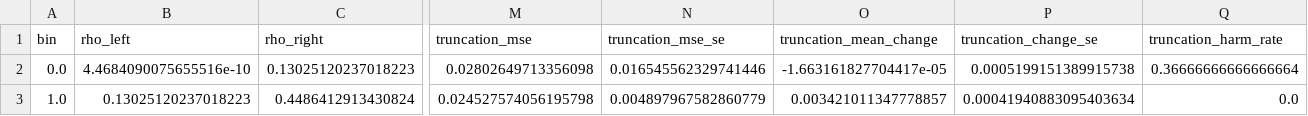
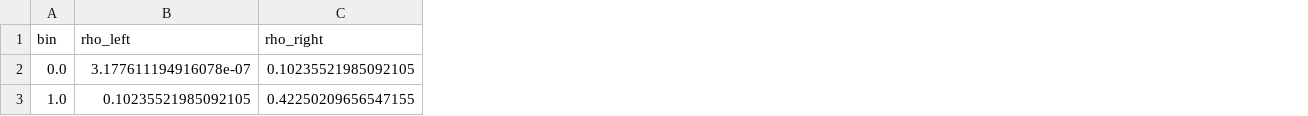
Before and after one commit to CrawlingKiming/Rethinking_Clips, a CSV file: simulation/results/optdigits_categorical_ess_bins.csv, drawn as a sheet; only a part is shown, gaps mark what is left out; the diff covers the shown part only; the diff names each change by its address in the sheet, - before the commit and + after, or states it on an @@ line.

```diff
--- a/simulation/results/optdigits_categorical_ess_bins.csv
+++ b/simulation/results/optdigits_categorical_ess_bins.csv
-column M (truncation_mse), rows 2-3: 0.02802649713356098 | 0.024527574056195798
-column N (truncation_mse_se), rows 2-3: 0.016545562329741446 | 0.004897967582860779
-column O (truncation_mean_change), rows 2-3: -1.663161827704417e-05 | 0.003421011347778857
-column P (truncation_change_se), rows 2-3: 0.0005199151389915738 | 0.00041940883095403634
-column Q (truncation_harm_rate), rows 2-3: 0.36666666666666664 | 0.0
-B2 (rho_left): 4.4684090075655516e-10
+B2 (rho_left): 3.177611194916078e-07
-C2 (rho_right): 0.13025120237018223
+C2 (rho_right): 0.10235521985092105
-B3 (rho_left): 0.13025120237018223
+B3 (rho_left): 0.10235521985092105
-C3 (rho_right): 0.4486412913430824
+C3 (rho_right): 0.42250209656547155
```
Also changed, not shown: 81 edited cells elsewhere in this file, simulation/results/optdigits_categorical_error_bins.csv, simulation/results/optdigits_categorical_final_values.csv, 10 other files.
